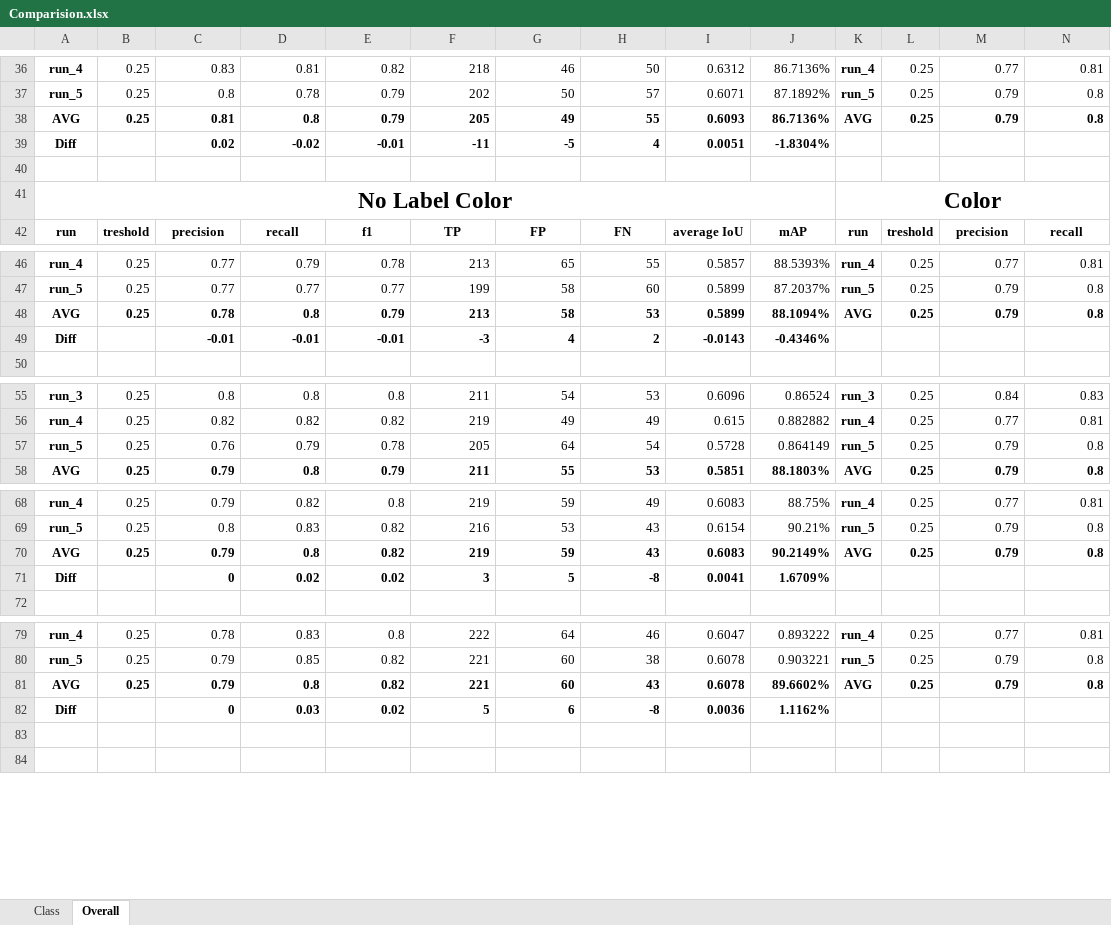
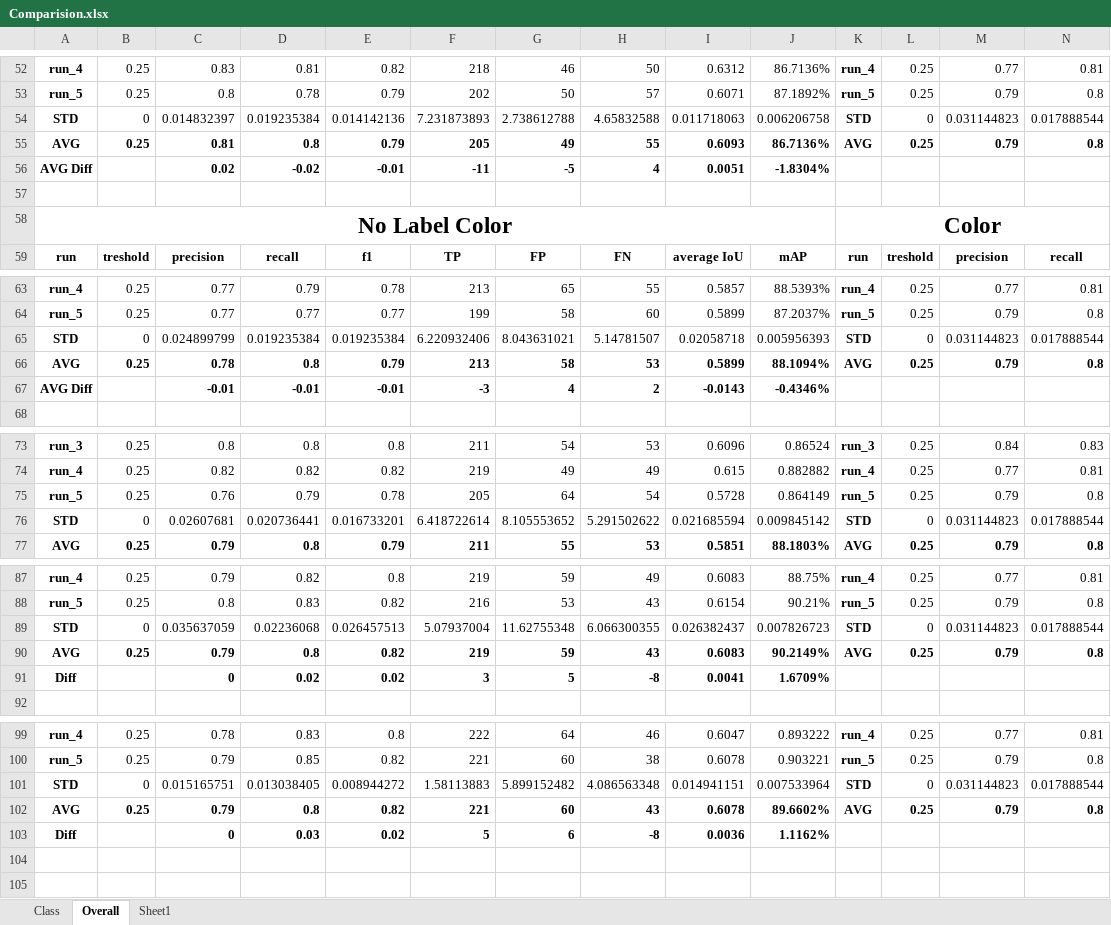
Before and after one commit to pineappledafruitdude/AISSCV_results, an Excel workbook: Comparision.xlsx, sheet Overall, drawn as a sheet; only a part is shown, gaps mark what is left out; values as stored, in another font and other column widths than the file's, no borders; conditional formats not drawn; addresses are those after the commit; rows hold the shown columns only; the diff covers the shown part only; the diff names each change by its address in the sheet, - before the commit and + after, or states it on an @@ line.

```diff
--- a/Comparision.xlsx (sheet Overall)
+++ b/Comparision.xlsx (sheet Overall)
+sheet tab: Sheet1
+row 54: STD | 0 | 0.014832397 | 0.019235384 | 0.014142136 | 7.231873893 | 2.738612788 | 4.65832588 | 0.011718063 | 0.006206758 | STD | 0 | 0.031144823 | 0.017888544
-A56: Diff
+A56: AVG Diff
+row 65: STD | 0 | 0.024899799 | 0.019235384 | 0.019235384 | 6.220932406 | 8.043631021 | 5.14781507 | 0.02058718 | 0.005956393 | STD | 0 | 0.031144823 | 0.017888544
-A67: Diff
+A67: AVG Diff
+row 76: STD | 0 | 0.02607681 | 0.020736441 | 0.016733201 | 6.418722614 | 8.105553652 | 5.291502622 | 0.021685594 | 0.009845142 | STD | 0 | 0.031144823 | 0.017888544
+row 89: STD | 0 | 0.035637059 | 0.02236068 | 0.026457513 | 5.07937004 | 11.62755348 | 6.066300355 | 0.026382437 | 0.007826723 | STD | 0 | 0.031144823 | 0.017888544
+row 101: STD | 0 | 0.015165751 | 0.013038405 | 0.008944272 | 1.58113883 | 5.899152482 | 4.086563348 | 0.014941151 | 0.007533964 | STD | 0 | 0.031144823 | 0.017888544
```
Also changed, not shown: 18 added rows, 12 removed rows, 1 moved row, 24 edited cells and cell formats elsewhere in this sheet, sheet Class, formulas that keep their value.
